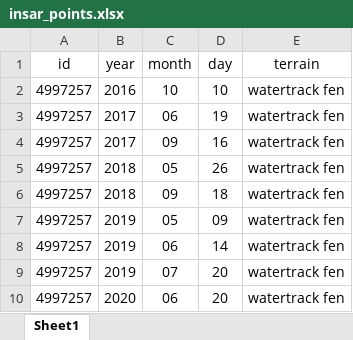
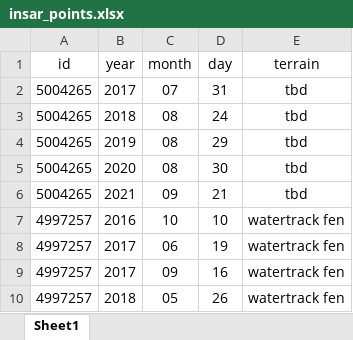
Before and after one commit to mwatkins93/NRL_InSAR, an Excel workbook: data/insar_points.xlsx, sheet Sheet1, drawn as a sheet; only a part is shown; the shorter side is filled out with more unchanged rows; values as stored, in another font and other column widths than the file's, no borders; the diff names each change by its address in the sheet, - before the commit and + after, or states it on an @@ line.

Commit message:
upd - organised folder + added new InSAR sites to excel data

```diff
--- a/data/insar_points.xlsx (sheet Sheet1)
+++ b/data/insar_points.xlsx (sheet Sheet1)
+row 2: 5004265 | 2017 | 07 | 31 | tbd
+row 3: 5004265 | 2018 | 08 | 24 | tbd
+row 4: 5004265 | 2019 | 08 | 29 | tbd
+row 5: 5004265 | 2020 | 08 | 30 | tbd
+row 6: 5004265 | 2021 | 09 | 21 | tbd
```
Also changed, not shown: 3 other files.
